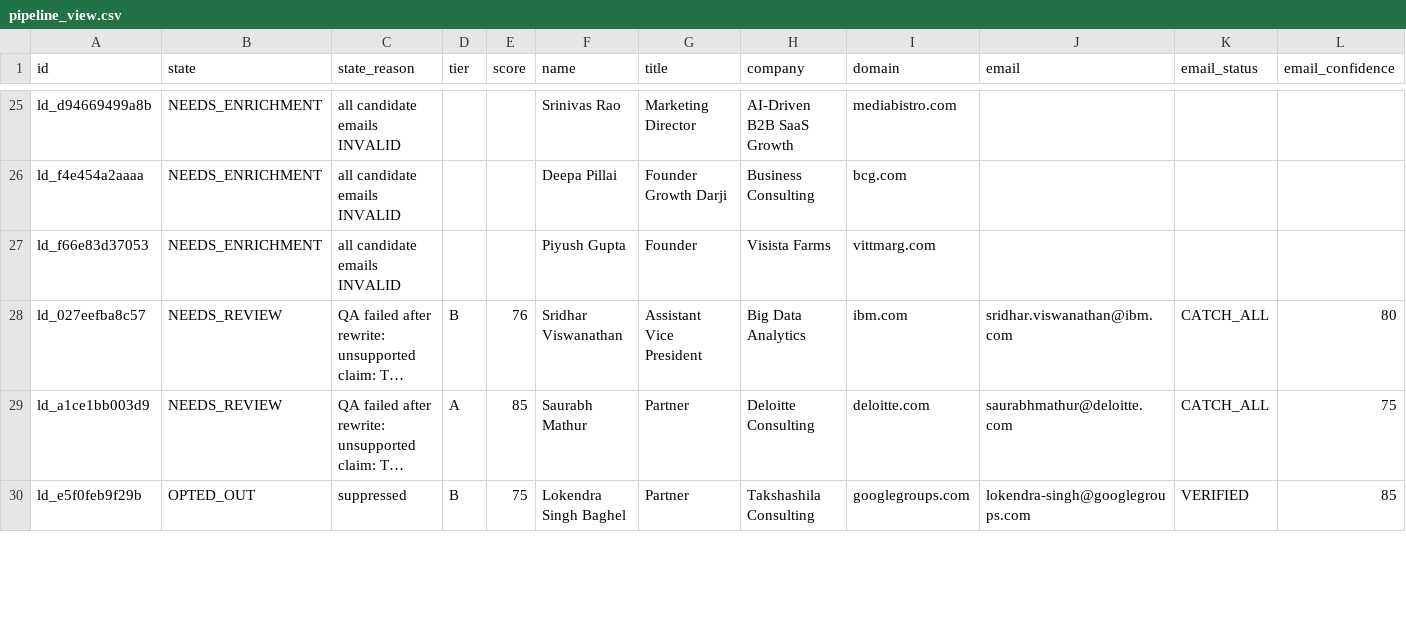
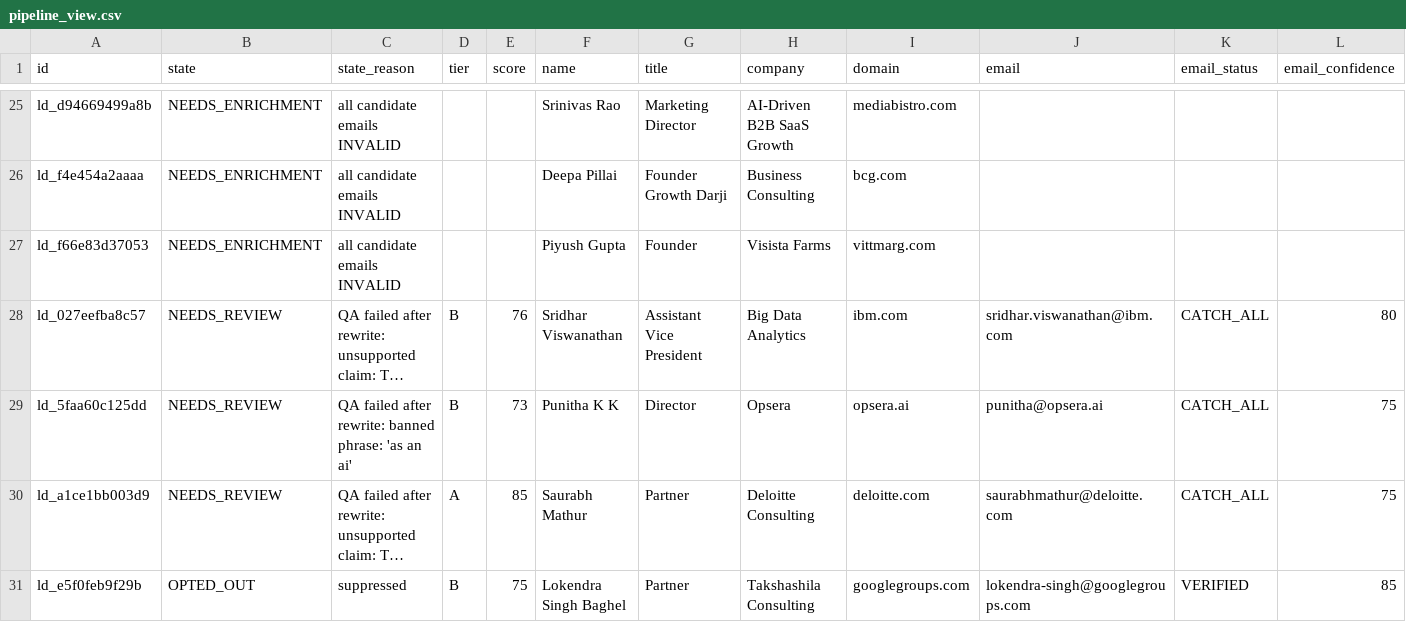
Before and after one commit to tanmaykaper/Automated-Targeted-Cold-Emailer, a CSV file: state/pipeline_view.csv, drawn as a sheet; only a part is shown, gaps mark what is left out; long unchanged cells end in …; rows hold the shown columns only; the diff covers the shown part only; the diff names each change by its address in the sheet, - before the commit and + after, or states it on an @@ line.

```diff
--- a/state/pipeline_view.csv
+++ b/state/pipeline_view.csv
+row 29: ld_5faa60c125dd | NEEDS_REVIEW | QA failed after rewrite: banned phrase: 'as an ai' | B | 73 | Punitha K K | Director | Opsera | opsera.ai | punitha@opsera.ai | CATCH_ALL | 75
```
Also changed, not shown: 2 added rows, 3 removed rows and 5 edited cells elsewhere in this file, 3 other files.
